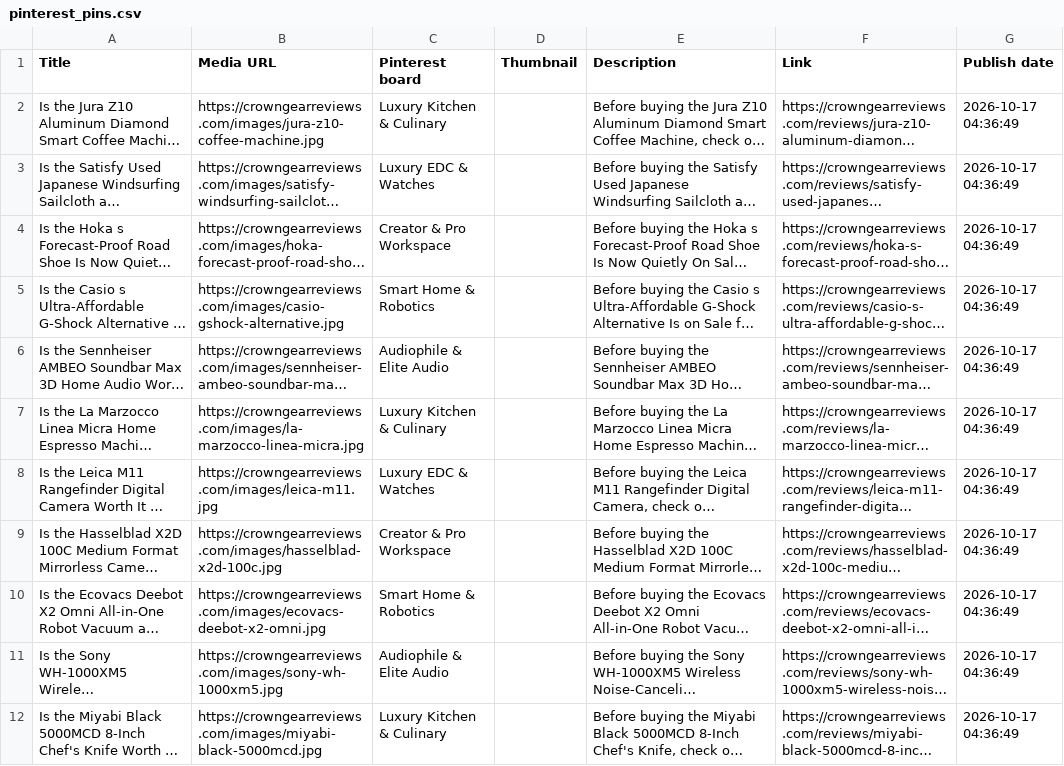
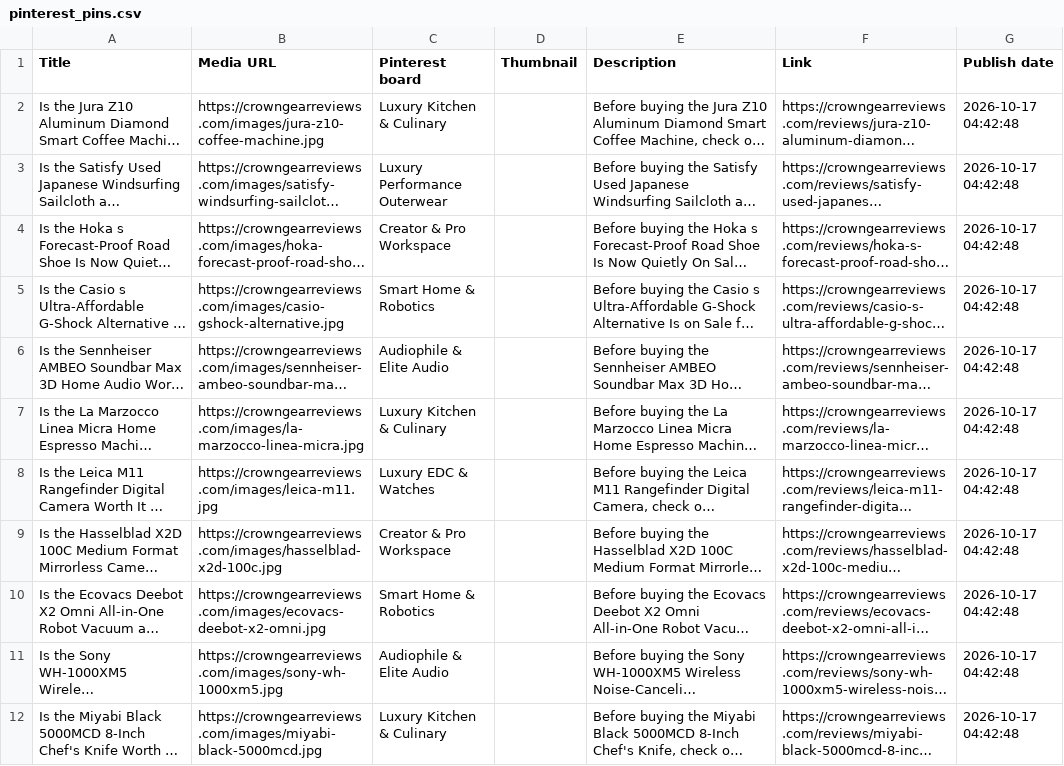
Before and after one commit to westcaster/affiliate_bot, a CSV file: pinterest_pins.csv, drawn as a sheet; only a part is shown; long unchanged cells end in …; the diff covers the shown part only; the diff names each change by its address in the sheet, - before the commit and + after, or states it on an @@ line.

```diff
--- a/pinterest_pins.csv
+++ b/pinterest_pins.csv
-G2:G12 (Publish date): 2026-10-17 04:36:49
+G2:G12 (Publish date): 2026-10-17 04:42:48
-C3 (Pinterest board): Luxury EDC & Watches
+C3 (Pinterest board): Luxury Performance Outerwear
```
Also changed, not shown: 10 edited cells elsewhere in this file, 30 other files.
